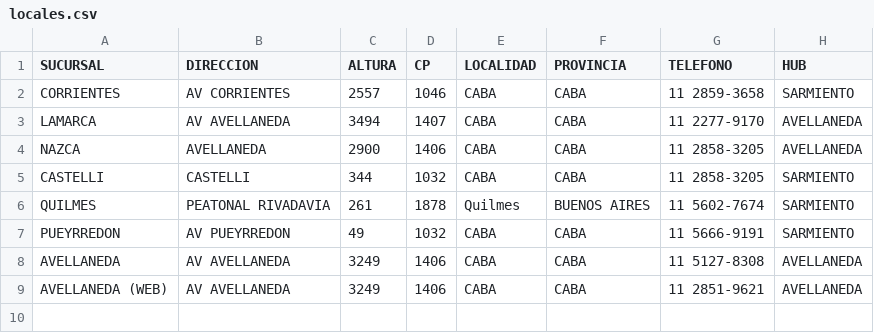
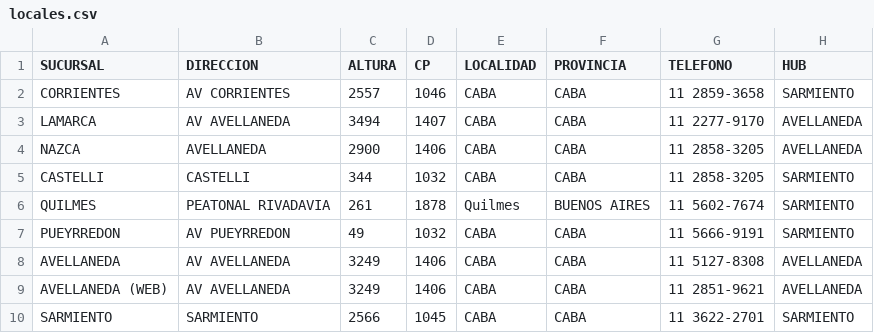
Before and after one commit to adamiangarciadev/Rio-tools, a CSV file: apps/rio-shipnow-interno/locales.csv, drawn as a sheet; the diff names each change by its address in the sheet, - before the commit and + after, or states it on an @@ line.

```diff
--- a/apps/rio-shipnow-interno/locales.csv
+++ b/apps/rio-shipnow-interno/locales.csv
+row 10: SARMIENTO | SARMIENTO | 2566 | 1045 | CABA | CABA | 11 3622-2701 | SARMIENTO
```
Also changed, not shown: apps/rio-shipnow-interno/Padron.csv, 2 other files.
